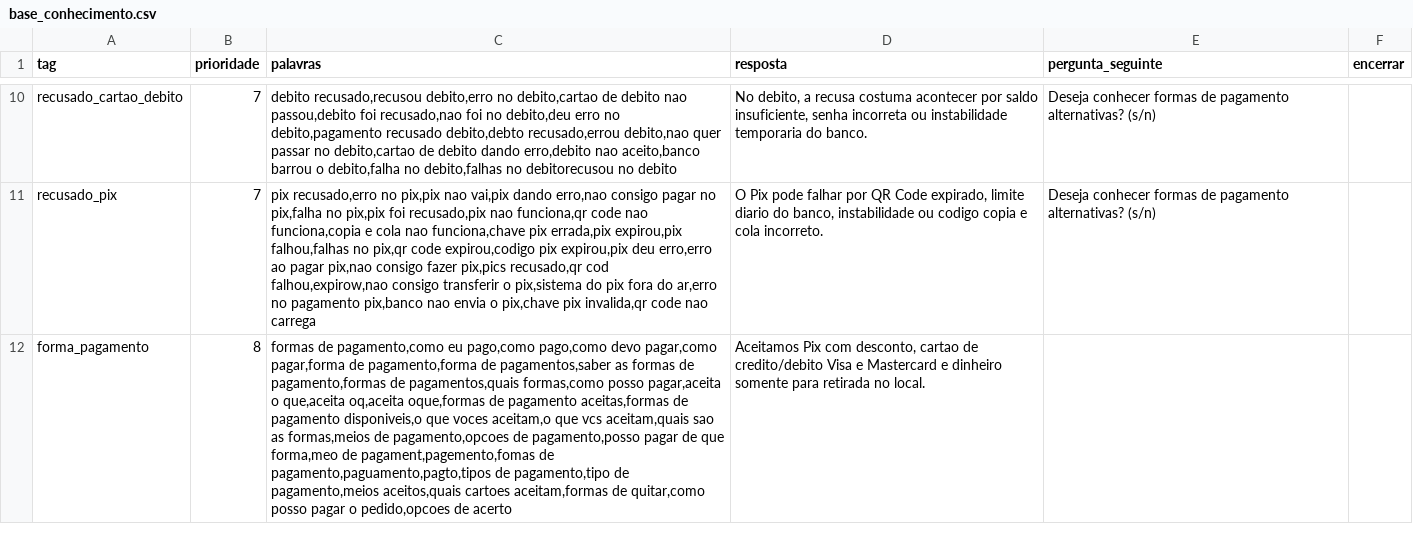
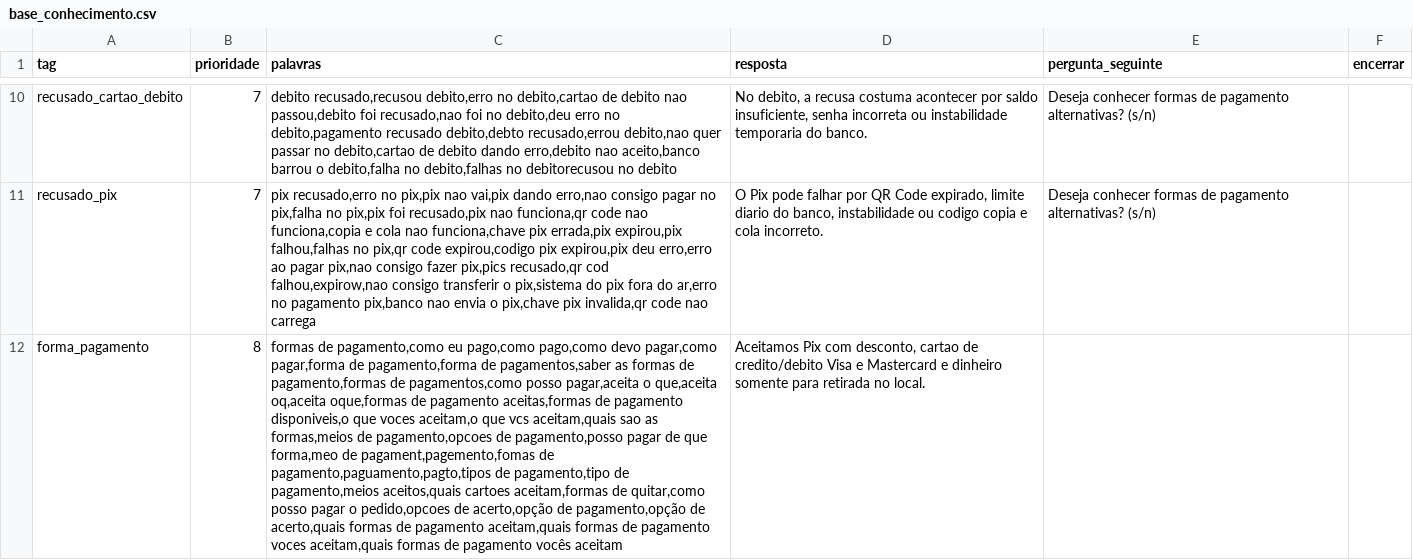
Before and after one commit to Henrique-exe/ChatBot-Python, a CSV file: base_conhecimento.csv, drawn as a sheet; only a part is shown, gaps mark what is left out; the diff covers the shown part only; the diff names each change by its address in the sheet, - before the commit and + after, or states it on an @@ line.

```diff
--- a/base_conhecimento.csv
+++ b/base_conhecimento.csv
-C12 (palavras): …pagamento,formas de pagamentos,quais formas,como posso pagar,aceita o que,aceita oq,aceita oque,formas de pagamento aceitas,formas de pagamento disponiveis,o que voces aceitam,o que vcs aceitam,quais sao as formas,meios de pagamento,opcoes de pagamento,posso pagar de que forma,meo de pagament,pagemento,fomas de pagamento,paguamento,pagto,tipos de pagamento,tipo de pagamento,meios aceitos,quais cartoes aceitam,formas de quitar,como posso pagar o pedido,opcoes de acerto
+C12 (palavras): …pagamento,formas de pagamentos,como posso pagar,aceita o que,aceita oq,aceita oque,formas de pagamento aceitas,formas de pagamento disponiveis,o que voces aceitam,o que vcs aceitam,quais sao as formas,meios de pagamento,opcoes de pagamento,posso pagar de que forma,meo de pagament,pagemento,fomas de pagamento,paguamento,pagto,tipos de pagamento,tipo de pagamento,meios aceitos,quais cartoes aceitam,formas de quitar,como posso pagar o pedido,opcoes de acerto,opção de pagamento,opção de acerto,quais formas de pagamento aceitam,quais formas de pagamento voces aceitam,quais formas de pagamento vocês aceitam
```
Also changed, not shown: 2 edited cells elsewhere in this file, 3 other files.
